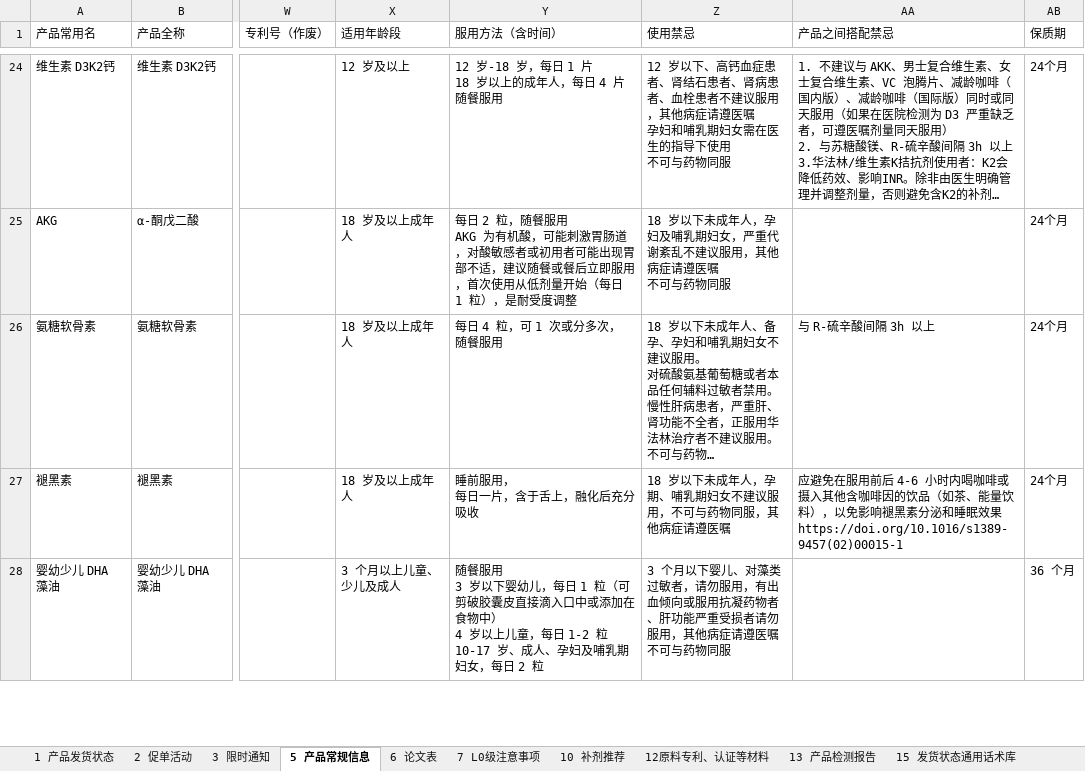
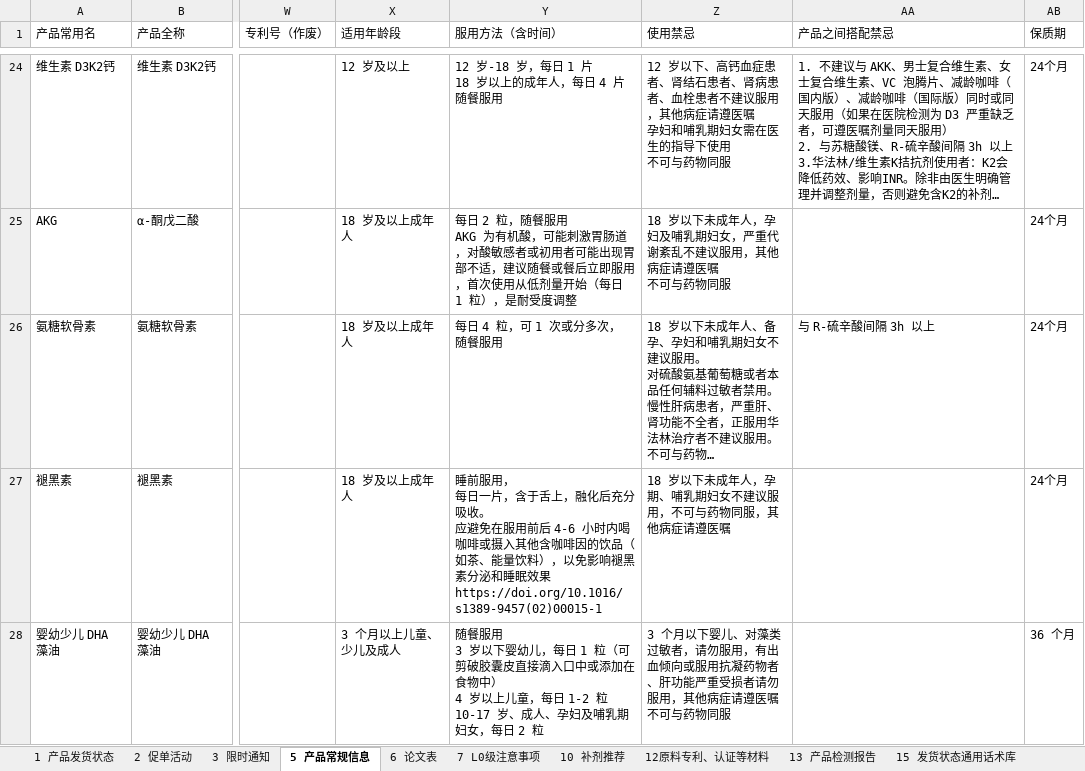
Before and after one commit to wdsjjs/wecom-auto-serverSupport, an Excel workbook: AI 知识库.xlsx, sheet 5 产品常规信息, drawn as a sheet; only a part is shown, gaps mark what is left out; long unchanged cells end in …; values as stored, in another font and other column widths than the file's, no borders; ↵ is a line break in a cell; the diff covers the shown part only; the diff names each change by its address in the sheet, - before the commit and + after, or states it on an @@ line.

```diff
--- a/AI 知识库.xlsx (sheet 5 产品常规信息)
+++ b/AI 知识库.xlsx (sheet 5 产品常规信息)
-Y27 (服用方法（含时间）): …充分吸收
+Y27 (服用方法（含时间）): …充分吸收。 ↵ 应避免在服用前后 4-6 小时内喝咖啡或摄入其他含咖啡因的饮品（如茶、能量饮料），以免影响褪黑素分泌和睡眠效果 ↵ https://doi.org/10.1016/s1389-9457(02)00015-1
-AA27 (产品之间搭配禁忌): 应避免在服用前后 4-6 小时内喝咖啡或摄入其他含咖啡因的饮品（如茶、能量饮料），以免影响褪黑素分泌和睡眠效果 ↵ https://doi.org/10.1016/s1389-9457(02)00015-1
+AA27 (产品之间搭配禁忌): (empty)
```
Also changed, not shown: 3 edited cells elsewhere in this sheet, sheet 13 产品检测报告, sheet 1 产品发货状态, sheet 6 论文表, sheet 12原料专利、认证等材料, formulas that keep their value, 6 other files.
